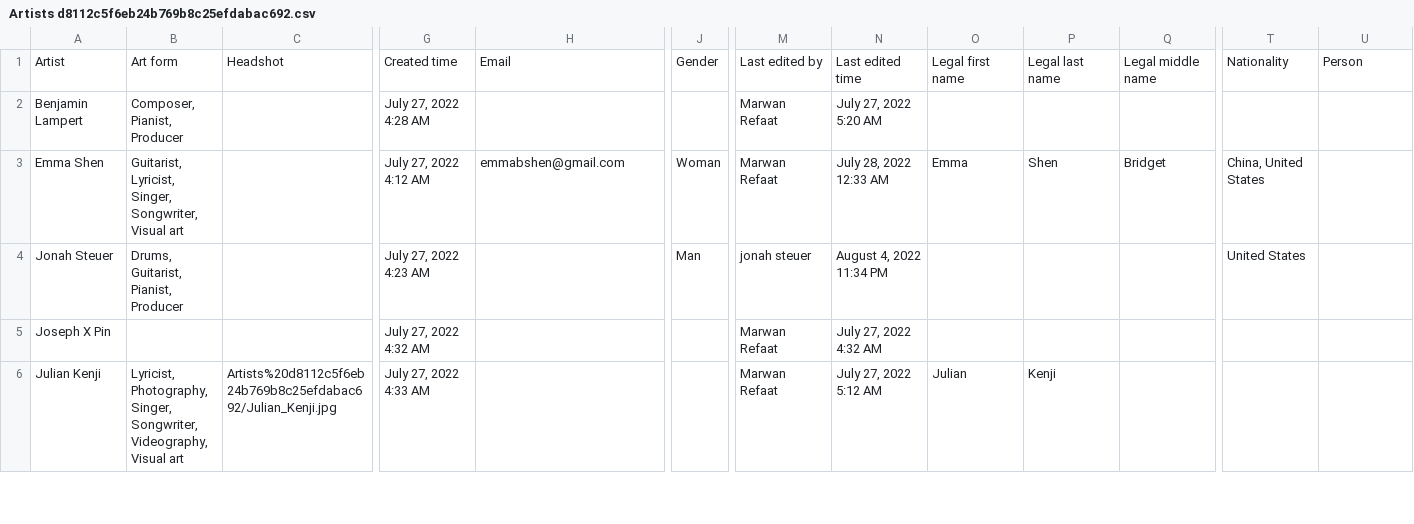
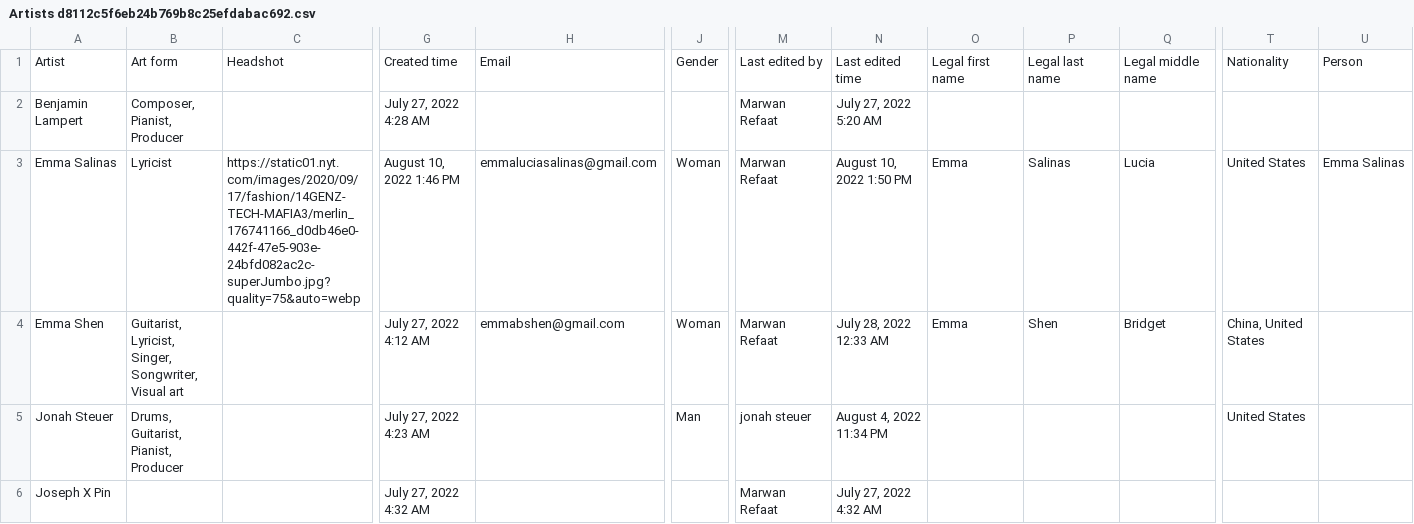
Before and after one commit to MarwanRefaat/transcend, a CSV file: markdown/Transcend ba178c00be234456922f79ff41328167/Artists d8112c5f6eb24b769b8c25efdabac692.csv, drawn as a sheet; only a part is shown, gaps mark what is left out; the shorter side is filled out with more unchanged rows; rows hold the shown columns only; the diff names each change by its address in the sheet, - before the commit and + after, or states it on an @@ line.

```diff
--- a/markdown/Transcend ba178c00be234456922f79ff41328167/Artists d8112c5f6eb24b769b8c25efdabac692.csv
+++ b/markdown/Transcend ba178c00be234456922f79ff41328167/Artists d8112c5f6eb24b769b8c25efdabac692.csv
+row 3: Emma Salinas | Lyricist | https://static01.nyt.com/images/2020/09/17/fashion/14GENZ-TECH-MAFIA3/merlin_176741166_d0db46e0-442f-47e5-903e-24bfd082ac2c-superJumbo.jpg?quality=75&auto=webp | August 10, 2022 1:46 PM | emmaluciasalinas@gmail.com | Woman | Marwan Refaat | August 10, 2022 1:50 PM | Emma | Salinas | Lucia | United States | Emma Salinas
```
Also changed, not shown: markdown/Transcend ba178c00be234456922f79ff41328167/Music d5c3e8139e1f451c82a5f1a5db77846e.csv, 8 other files.
